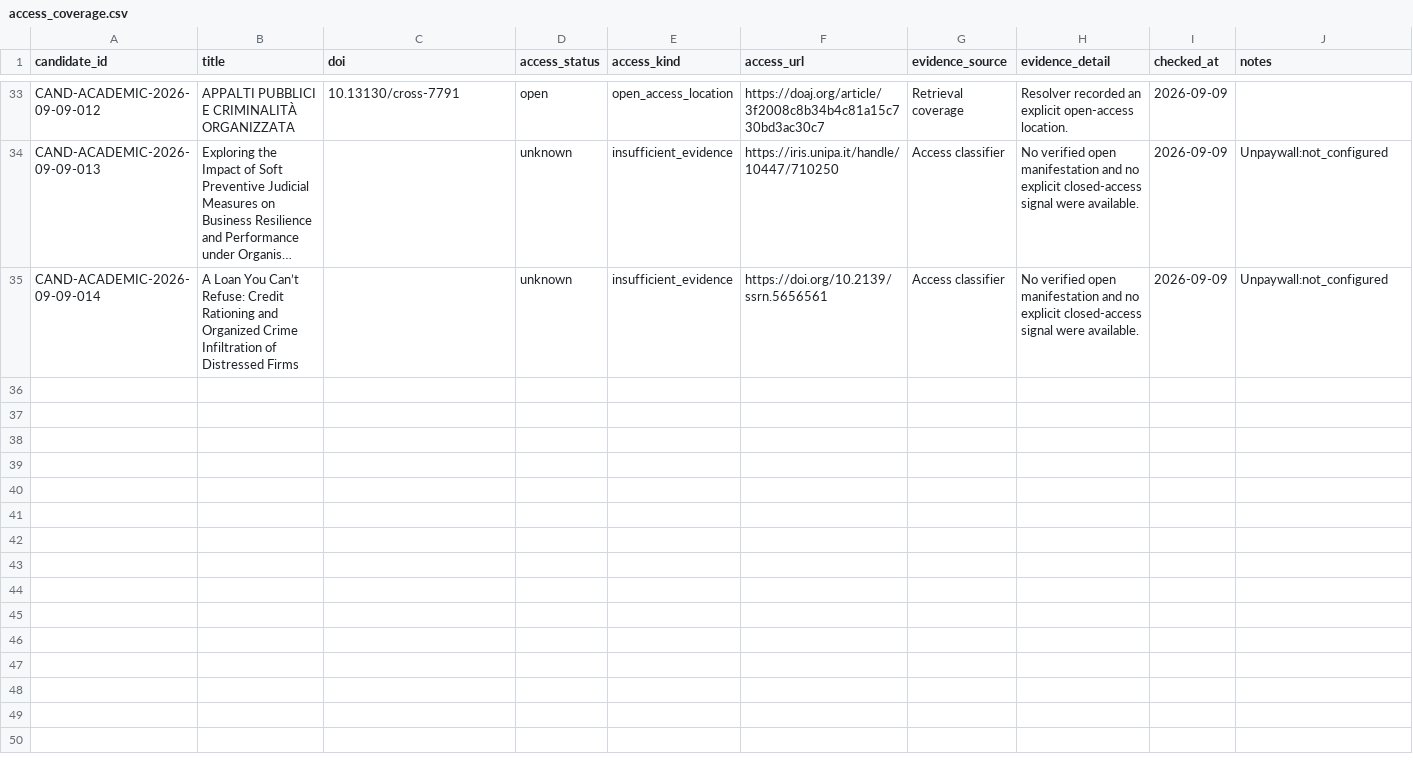
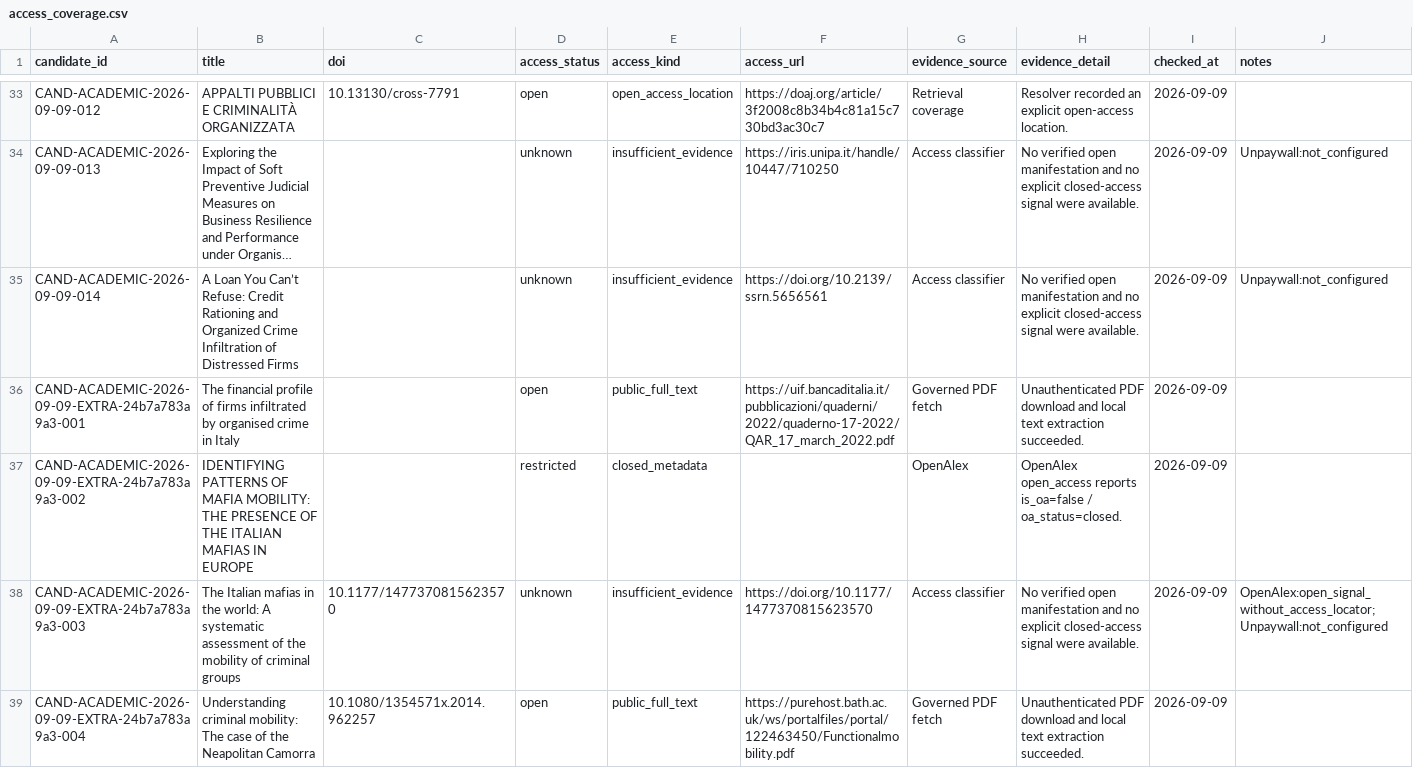
Before and after one commit to colazeta/criminal_infiltration_in_legal_economy_review, a CSV file: data/curation/access_coverage.csv, drawn as a sheet; only a part is shown, gaps mark what is left out; long unchanged cells end in …; the diff names each change by its address in the sheet, - before the commit and + after, or states it on an @@ line.

```diff
--- a/data/curation/access_coverage.csv
+++ b/data/curation/access_coverage.csv
+row 36: CAND-ACADEMIC-2026-09-09-EXTRA-24b7a783a9a3-001 | The financial profile of firms infiltrated by organised crime in Italy |  | open | public_full_text | https://uif.bancaditalia.it/pubblicazioni/quaderni/2022/quaderno-17-2022/QAR_17_march_2022.pdf | Governed PDF fetch | Unauthenticated PDF download and local text extraction succeeded. | 2026-09-09
+row 37: CAND-ACADEMIC-2026-09-09-EXTRA-24b7a783a9a3-002 | IDENTIFYING PATTERNS OF MAFIA MOBILITY: THE PRESENCE OF THE ITALIAN MAFIAS IN EUROPE |  | restricted | closed_metadata |  | OpenAlex | OpenAlex open_access reports is_oa=false / oa_status=closed. | 2026-09-09
+row 38: CAND-ACADEMIC-2026-09-09-EXTRA-24b7a783a9a3-003 | The Italian mafias in the world: A systematic assessment of the mobility of criminal groups | 10.1177/1477370815623570 | unknown | insufficient_evidence | https://doi.org/10.1177/1477370815623570 | Access classifier | No verified open manifestation and no explicit closed-access signal were available. | 2026-09-09 | OpenAlex:open_signal_without_access_locator; Unpaywall:not_configured
+row 39: CAND-ACADEMIC-2026-09-09-EXTRA-24b7a783a9a3-004 | Understanding criminal mobility: The case of the Neapolitan Camorra | 10.1080/1354571x.2014.962257 | open | public_full_text | https://purehost.bath.ac.uk/ws/portalfiles/portal/122463450/Functionalmobility.pdf | Governed PDF fetch | Unauthenticated PDF download and local text extraction succeeded. | 2026-09-09
```
Also changed, not shown: data/curation/abstract_coverage.csv, data/curation/retrieval_coverage.csv, 4 other files.
